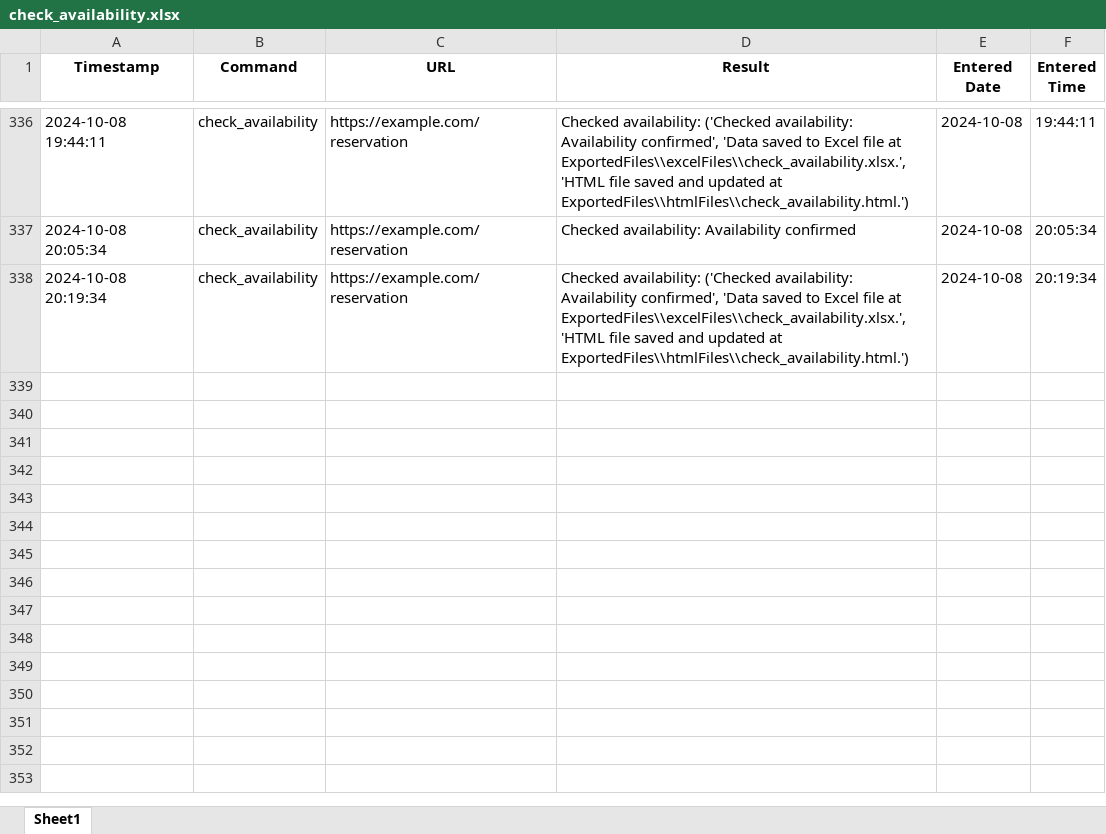
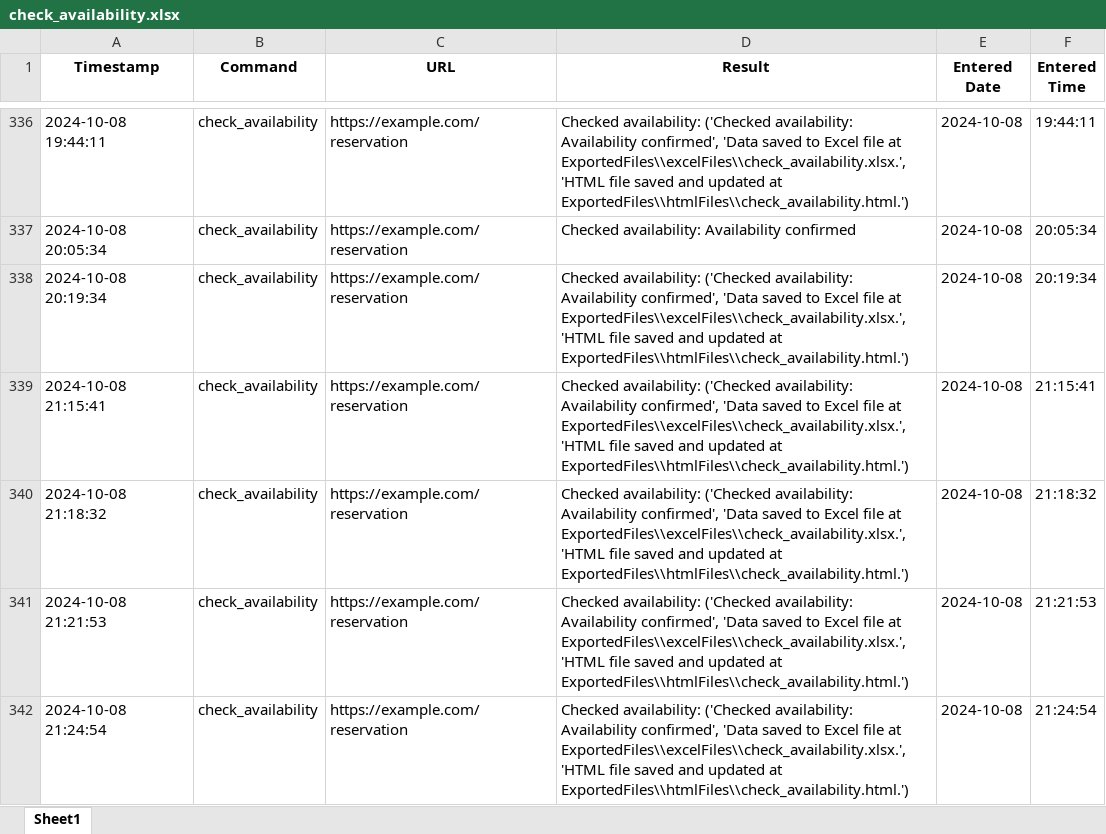
Before and after one commit to oguzky7/DiscordBotProject_CISC699, an Excel workbook: ExportedFiles/excelFiles/check_availability.xlsx, sheet Sheet1, drawn as a sheet; only a part is shown, gaps mark what is left out; values as stored, in another font and other column widths than the file's, no borders; the diff names each change by its address in the sheet, - before the commit and + after, or states it on an @@ line.

```diff
--- a/ExportedFiles/excelFiles/check_availability.xlsx (sheet Sheet1)
+++ b/ExportedFiles/excelFiles/check_availability.xlsx (sheet Sheet1)
+row 339: 2024-10-08 21:15:41 | check_availability | https://example.com/reservation | Checked availability: ('Checked availability: Availability confirmed', 'Data saved to Excel file at ExportedFiles\\excelFiles\\check_availability.xlsx.', 'HTML file saved and updated at ExportedFiles\\htmlFiles\\check_availability.html.') | 2024-10-08 | 21:15:41
+row 340: 2024-10-08 21:18:32 | check_availability | https://example.com/reservation | Checked availability: ('Checked availability: Availability confirmed', 'Data saved to Excel file at ExportedFiles\\excelFiles\\check_availability.xlsx.', 'HTML file saved and updated at ExportedFiles\\htmlFiles\\check_availability.html.') | 2024-10-08 | 21:18:32
+row 341: 2024-10-08 21:21:53 | check_availability | https://example.com/reservation | Checked availability: ('Checked availability: Availability confirmed', 'Data saved to Excel file at ExportedFiles\\excelFiles\\check_availability.xlsx.', 'HTML file saved and updated at ExportedFiles\\htmlFiles\\check_availability.html.') | 2024-10-08 | 21:21:53
+row 342: 2024-10-08 21:24:54 | check_availability | https://example.com/reservation | Checked availability: ('Checked availability: Availability confirmed', 'Data saved to Excel file at ExportedFiles\\excelFiles\\check_availability.xlsx.', 'HTML file saved and updated at ExportedFiles\\htmlFiles\\check_availability.html.') | 2024-10-08 | 21:24:54
```
Also changed, not shown: ExportedFiles/excelFiles/get_price.xlsx, 17 other files.
